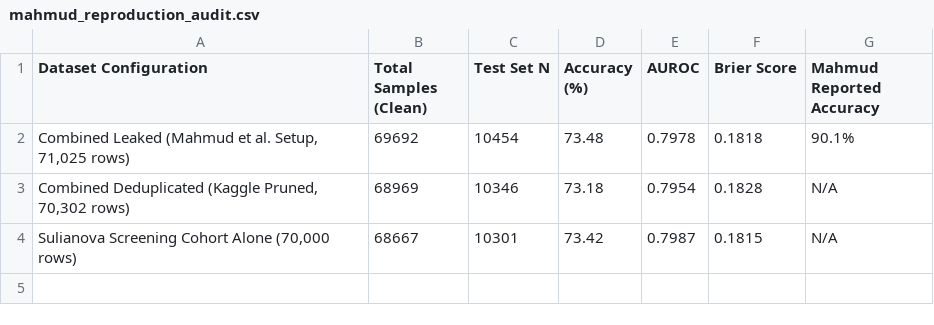
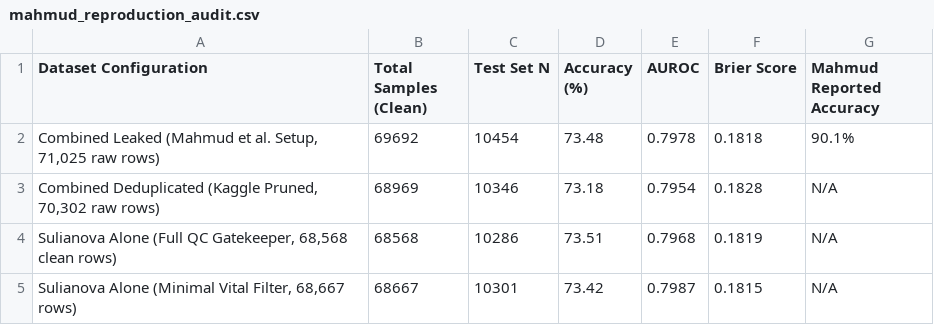
Before and after one commit to RathanPaida/SchemaFlexTabNet-QC, a CSV file: results/mahmud_reproduction_audit.csv, drawn as a sheet.

```diff
--- a/results/mahmud_reproduction_audit.csv
+++ b/results/mahmud_reproduction_audit.csv
@@ -1,4 +1,5 @@
 Dataset Configuration,Total Samples (Clean),Test Set N,Accuracy (%),AUROC,Brier Score,Mahmud Reported Accuracy
-"Combined Leaked (Mahmud et al. Setup, 71,025 rows)",69692,10454,73.48,0.7978,0.1818,90.1%
-"Combined Deduplicated (Kaggle Pruned, 70,302 rows)",68969,10346,73.18,0.7954,0.1828,N/A
-"Sulianova Screening Cohort Alone (70,000 rows)",68667,10301,73.42,0.7987,0.1815,N/A
+"Combined Leaked (Mahmud et al. Setup, 71,025 raw rows)",69692,10454,73.48,0.7978,0.1818,90.1%
+"Combined Deduplicated (Kaggle Pruned, 70,302 raw rows)",68969,10346,73.18,0.7954,0.1828,N/A
+"Sulianova Alone (Full QC Gatekeeper, 68,568 clean rows)",68568,10286,73.51,0.7968,0.1819,N/A
+"Sulianova Alone (Minimal Vital Filter, 68,667 rows)",68667,10301,73.42,0.7987,0.1815,N/A
```
Also changed, not shown: results/table1_forensic_audit.csv, results/table3_proposed_loco_conformal.csv, 13 other files.
